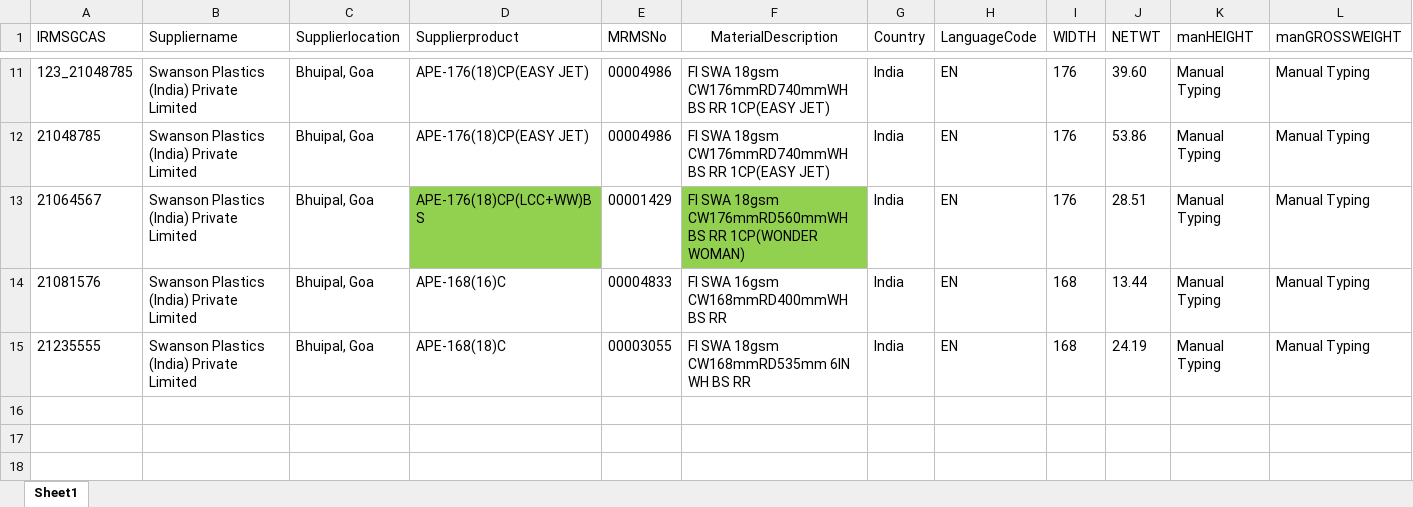
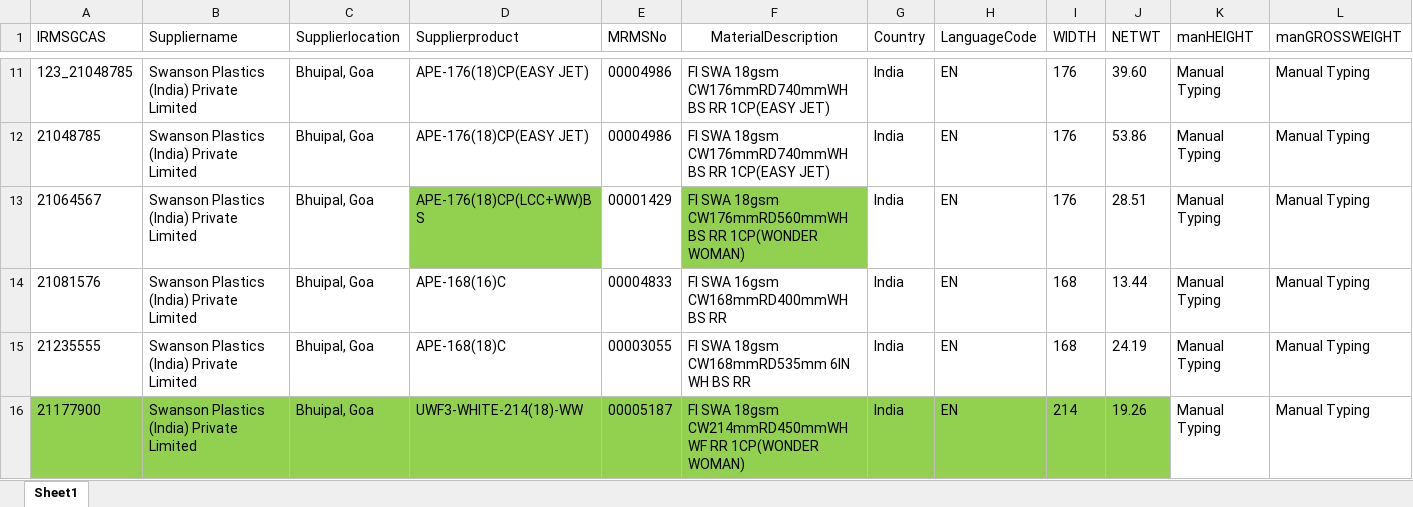
Before and after one commit to surajupatil24/GreenInkTechnologies-SWANSON, an Excel workbook: routes/Plant_001_masterdata.xlsx, sheet Sheet1, drawn as a sheet; only a part is shown, gaps mark what is left out; values as stored, in another font and other column widths than the file's, no borders; rows hold the shown columns only; the diff names each change by its address in the sheet, - before the commit and + after, or states it on an @@ line.

Commit message:
new IDH
New IDH

```diff
--- a/routes/Plant_001_masterdata.xlsx (sheet Sheet1)
+++ b/routes/Plant_001_masterdata.xlsx (sheet Sheet1)
+row 16: 21177900 | Swanson Plastics (India) Private Limited | Bhuipal, Goa | UWF3-WHITE-214(18)-WW | 00005187 | FI SWA 18gsm CW214mmRD450mmWH WF RR 1CP(WONDER WOMAN) | India | EN | 214 | 19.26 | Manual Typing | Manual Typing
```
